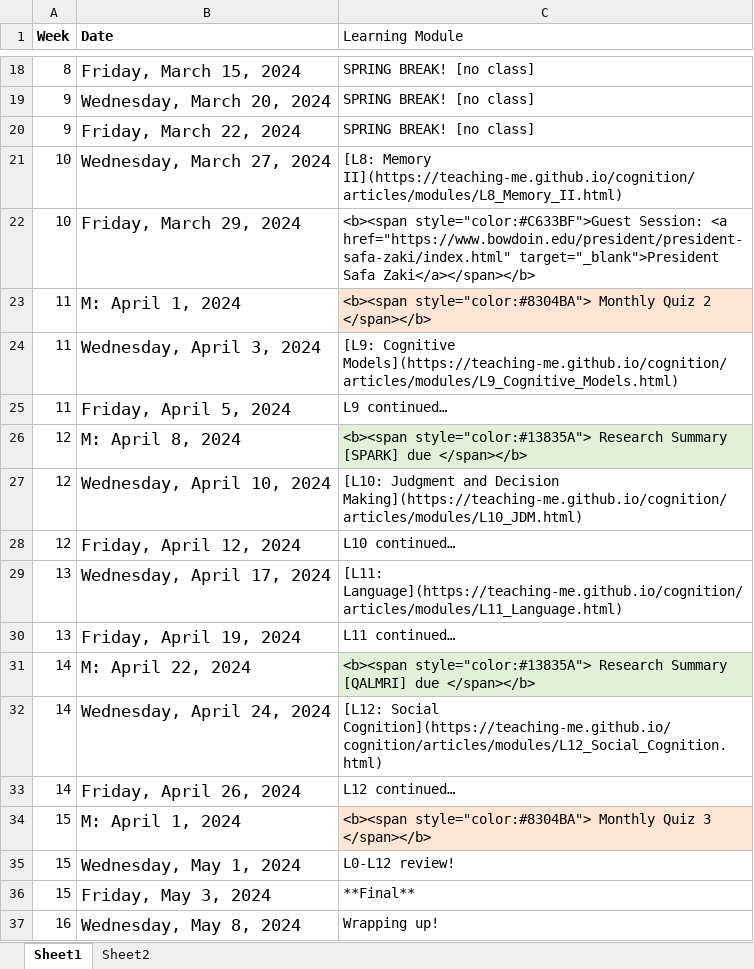
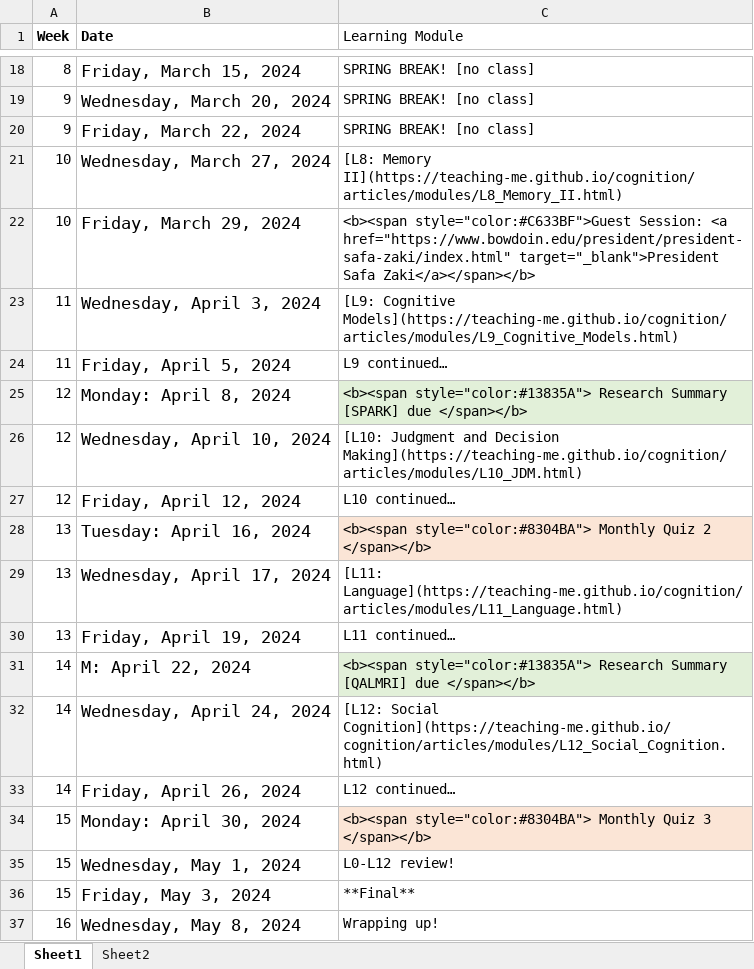
Before and after one commit to teaching-me/cognition, an Excel workbook: articles/course_docs/spring_2024_schedule.xlsx, sheet Sheet1, drawn as a sheet; only a part is shown, gaps mark what is left out; values as stored, in another font and other column widths than the file's, no borders; removed rows and columns are numbered as before the commit, all else as after; the diff names each change by its address in the sheet, - before the commit and + after, or states it on an @@ line.

Commit message:
update schedule

```diff
--- a/articles/course_docs/spring_2024_schedule.xlsx (sheet Sheet1)
+++ b/articles/course_docs/spring_2024_schedule.xlsx (sheet Sheet1)
-row 23: 11 | M: April 1, 2024 | <b><span style="color:#8304BA"> Monthly Quiz 2 </span></b>
-B25 (Date): M: April 8, 2024
+B25 (Date): Monday: April 8, 2024
+row 28: 13 | Tuesday: April 16, 2024 | <b><span style="color:#8304BA"> Monthly Quiz 2 </span></b>
-B34 (Date): M: April 1, 2024
+B34 (Date): Monday: April 30, 2024
```
Also changed, not shown: 7 other files.
